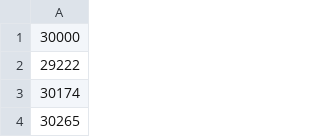
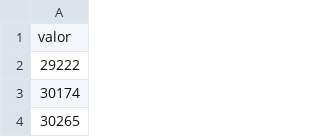
Before and after one commit to falbuq/ml, a CSV file: Lideresglobais.csv, drawn as a sheet; only a part is shown.

Commit message:
Update Lideresglobais.csv

```diff
--- a/Lideresglobais.csv
+++ b/Lideresglobais.csv
@@ -1,2 +1,2 @@
-30000
+valor
 29222
```
